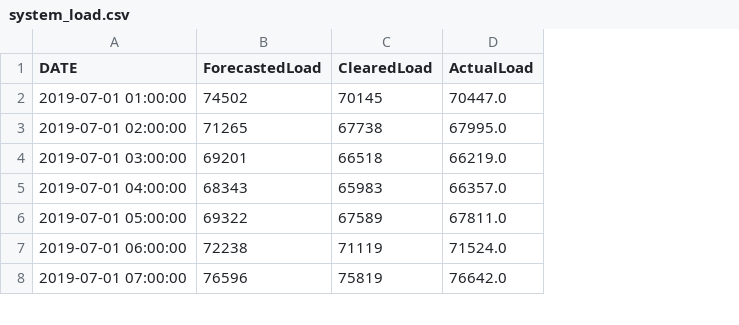
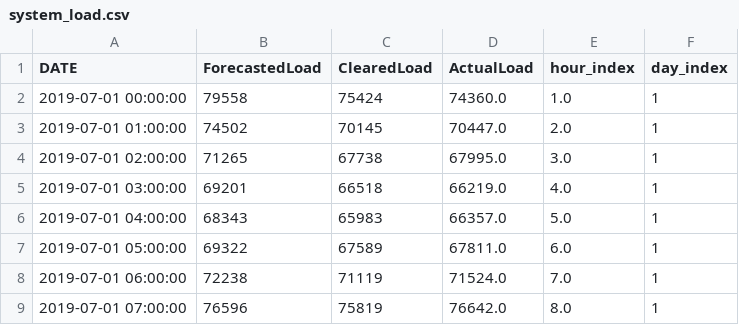
Before and after one commit to kravitsjacob/mocot, a CSV file: analysis/io/outputs/exogenous/system_load.csv, drawn as a sheet; only a part is shown; addresses are those after the commit; the diff names each change by its address in the sheet, - before the commit and + after, or states it on an @@ line.

Commit message:
Fix load indexing mismatch

```diff
--- a/analysis/io/outputs/exogenous/system_load.csv
+++ b/analysis/io/outputs/exogenous/system_load.csv
+column E (hour_index), rows 3-9: 2.0 | 3.0 | 4.0 | 5.0 | 6.0 | 7.0 | 8.0
+column F (day_index), rows 3-9: all 1
+row 2: 2019-07-01 00:00:00 | 79558 | 75424 | 74360.0 | 1.0 | 1
```
Also changed, not shown: 2 other files.
